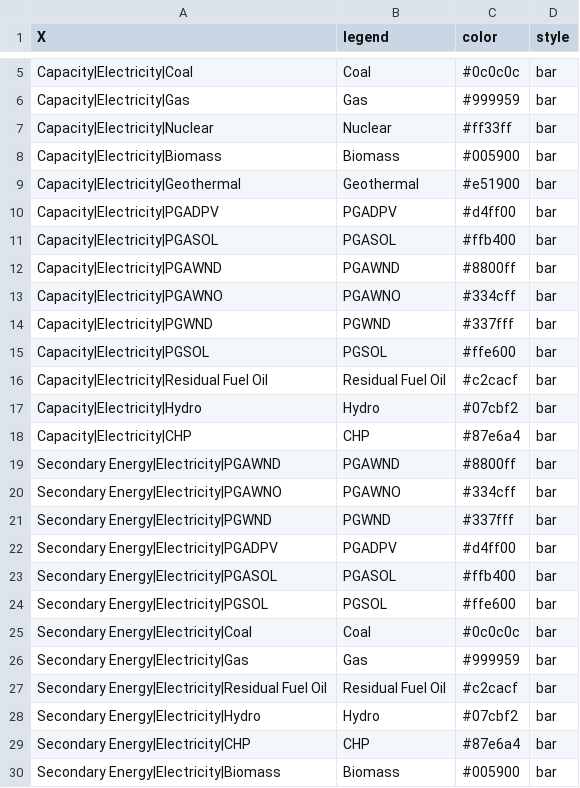
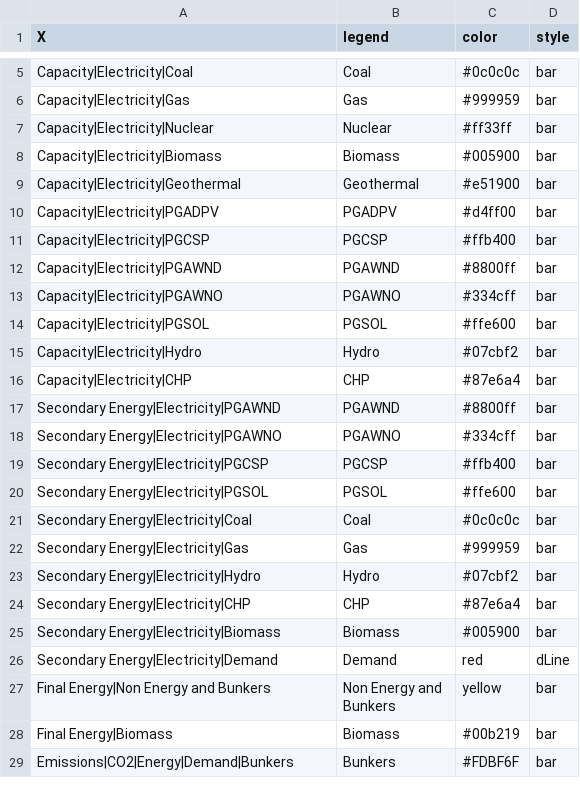
Before and after one commit to e3modelling/postprom, a CSV file: inst/extdata/plotstyle.csv, drawn as a sheet; only a part is shown, gaps mark what is left out; the shorter side is filled out with more unchanged rows.

```diff
--- a/inst/extdata/plotstyle.csv
+++ b/inst/extdata/plotstyle.csv
@@ -10,8 +10,6 @@ Capacity|Electricity|Geothermal,Geothermal,#e51900,bar
 Capacity|Electricity|PGADPV,PGADPV,#d4ff00,bar
-Capacity|Electricity|PGASOL,PGASOL,#ffb400,bar
+Capacity|Electricity|PGCSP,PGCSP,#ffb400,bar
 Capacity|Electricity|PGAWND,PGAWND,#8800ff,bar
 Capacity|Electricity|PGAWNO,PGAWNO,#334cff,bar
-Capacity|Electricity|PGWND,PGWND,#337fff,bar
 Capacity|Electricity|PGSOL,PGSOL,#ffe600,bar
-Capacity|Electricity|Residual Fuel Oil,Residual Fuel Oil,#c2cacf,bar
 Capacity|Electricity|Hydro,Hydro,#07cbf2,bar
@@ -20,5 +18,3 @@ Secondary Energy|Electricity|PGAWND,PGAWND,#8800ff,bar
 Secondary Energy|Electricity|PGAWNO,PGAWNO,#334cff,bar
-Secondary Energy|Electricity|PGWND,PGWND,#337fff,bar
-Secondary Energy|Electricity|PGADPV,PGADPV,#d4ff00,bar
-Secondary Energy|Electricity|PGASOL,PGASOL,#ffb400,bar
+Secondary Energy|Electricity|PGCSP,PGCSP,#ffb400,bar
 Secondary Energy|Electricity|PGSOL,PGSOL,#ffe600,bar
@@ -26,3 +22,2 @@ Secondary Energy|Electricity|Coal,Coal,#0c0c0c,bar
 Secondary Energy|Electricity|Gas,Gas,#999959,bar
-Secondary Energy|Electricity|Residual Fuel Oil,Residual Fuel Oil,#c2cacf,bar
 Secondary Energy|Electricity|Hydro,Hydro,#07cbf2,bar
```
Also changed, not shown: inst/extdata/plot_mapping.csv, 1 other file.
